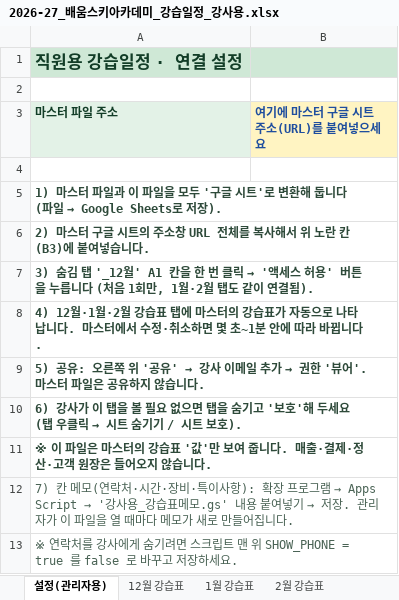
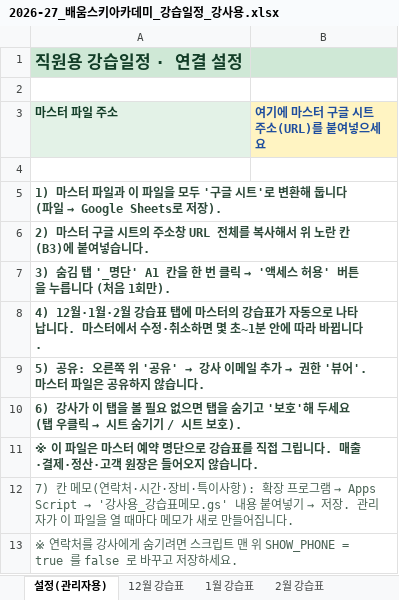
Before and after one commit to rlavmfh84-eng/-, an Excel workbook: baeum-ski/operations/2026-27_배움스키아카데미_강습일정_강사용.xlsx, sheet 설정(관리자용), drawn as a sheet; values as stored, in another font and other column widths than the file's, no borders; the diff names each change by its address in the sheet, - before the commit and + after, or states it on an @@ line.

```diff
--- a/baeum-ski/operations/2026-27_배움스키아카데미_강습일정_강사용.xlsx (sheet 설정(관리자용))
+++ b/baeum-ski/operations/2026-27_배움스키아카데미_강습일정_강사용.xlsx (sheet 설정(관리자용))
@@ A7 (마스터 파일 주소): …김 탭 '_12월' A1 칸을 한 번 클릭 → '액세스 허용' 버튼을 누릅니다 (처음 1회만, 1월·2월 탭도 같이 연결됨). → …김 탭 '_명단' A1 칸을 한 번 클릭 → '액세스 허용' 버튼을 누릅니다 (처음 1회만). @@
-A11 (마스터 파일 주소): …마스터의 강습표 '값'만 보여 줍니다. 매…
+A11 (마스터 파일 주소): …마스터 예약 명단으로 강습표를 직접 그립니다. 매…
```
Also changed, not shown: sheet 1월 강습표, sheet 12월 강습표, sheet 2월 강습표.
